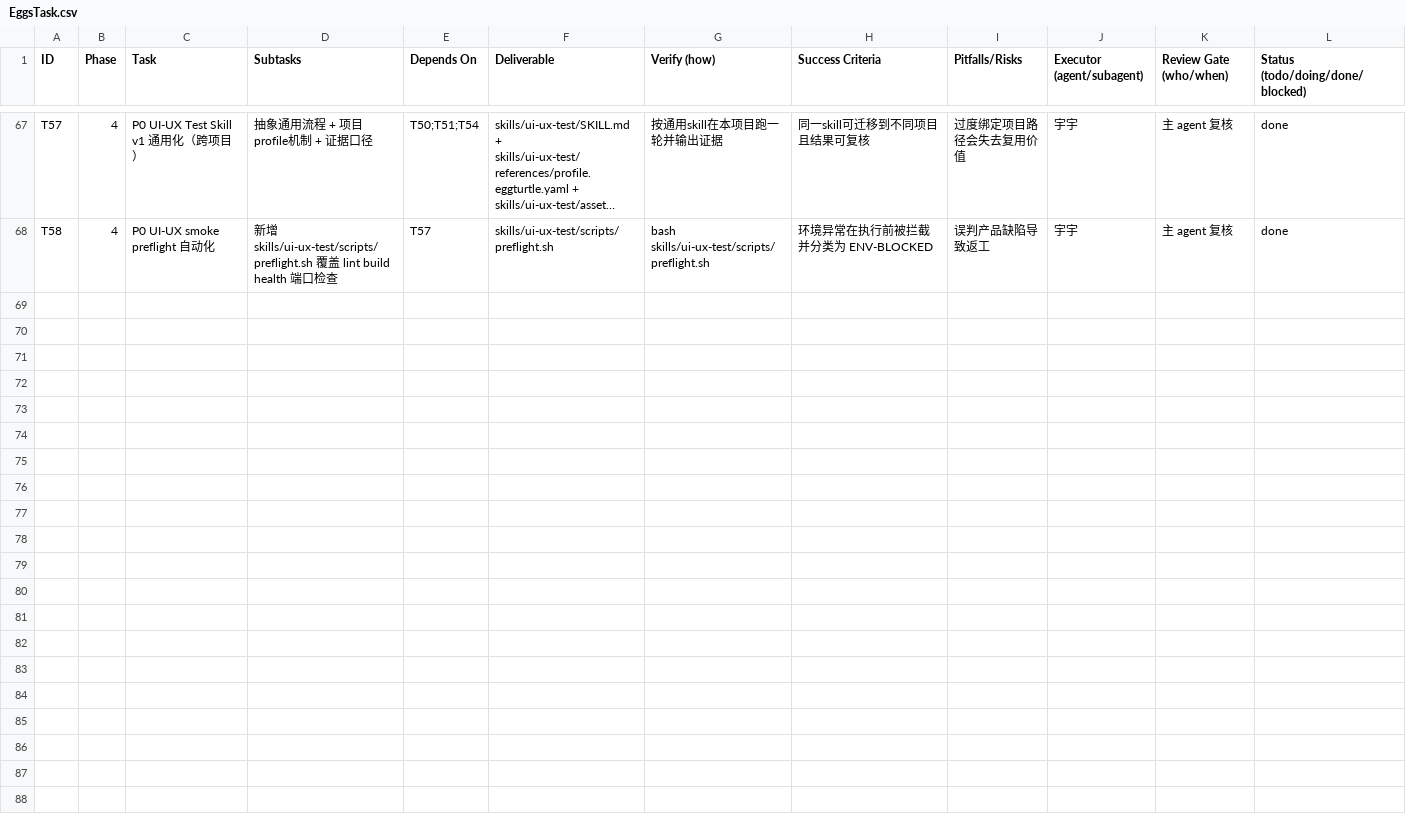
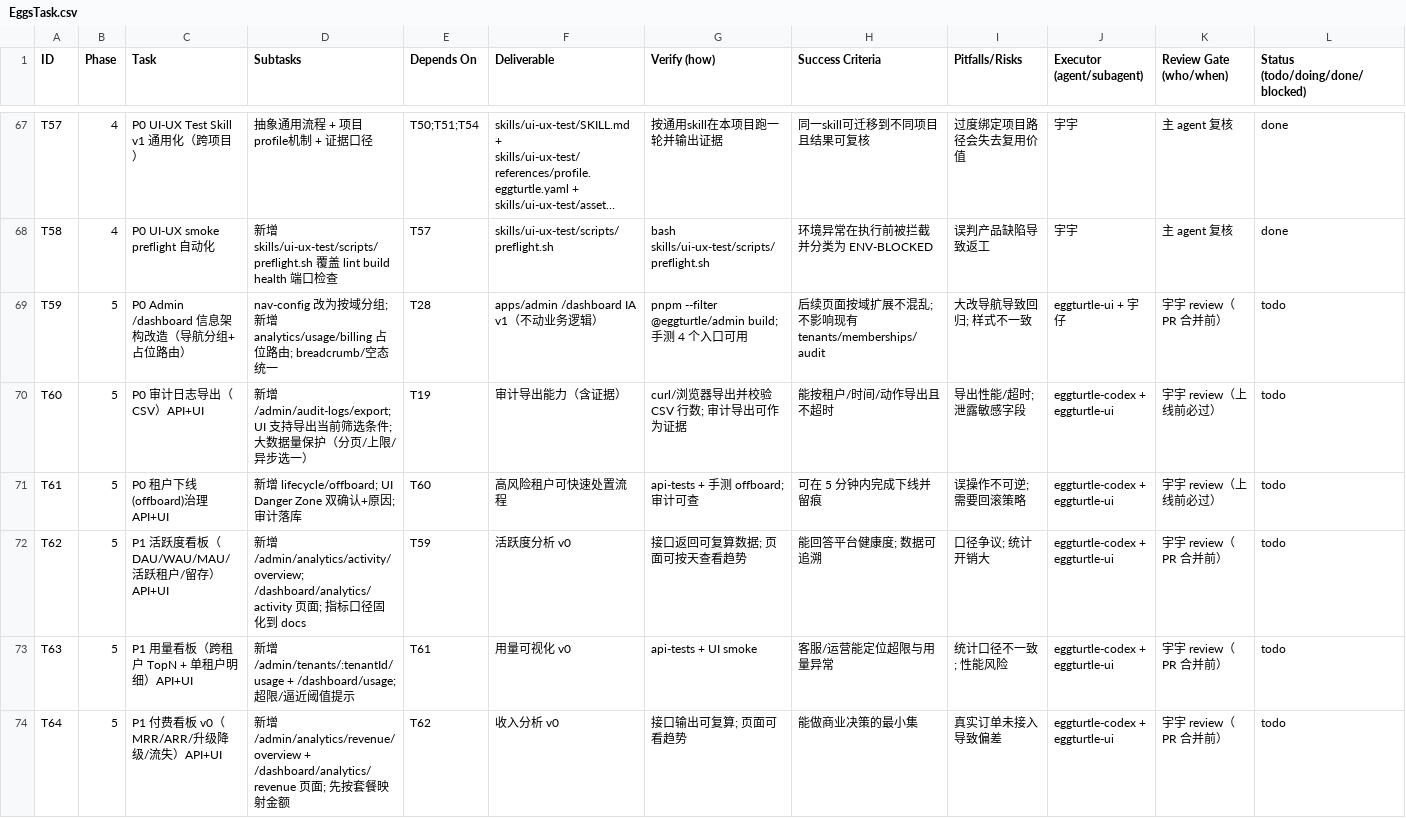
Before and after one commit to GalaxyXieyu/Eggturtle-breeding-library, a CSV file: docs/plan/EggsTask.csv, drawn as a sheet; only a part is shown, gaps mark what is left out; long unchanged cells end in …; rows hold the shown columns only; the diff names each change by its address in the sheet, - before the commit and + after, or states it on an @@ line.

Commit message:
plan: add admin dashboard upgrade tasks (T59-T64)

```diff
--- a/docs/plan/EggsTask.csv
+++ b/docs/plan/EggsTask.csv
+row 69: T59 | 5 | P0 Admin /dashboard 信息架构改造（导航分组+占位路由） | nav-config 改为按域分组; 新增 analytics/usage/billing 占位路由; breadcrumb/空态统一 | T28 | apps/admin /dashboard IA v1（不动业务逻辑） | pnpm --filter @eggturtle/admin build; 手测 4 个入口可用 | 后续页面按域扩展不混乱; 不影响现有 tenants/memberships/audit | 大改导航导致回归; 样式不一致 | eggturtle-ui + 宇仔 | 宇宇 review（PR 合并前） | todo
+row 70: T60 | 5 | P0 审计日志导出（CSV）API+UI | 新增 /admin/audit-logs/export; UI 支持导出当前筛选条件; 大数据量保护（分页/上限/异步选一） | T19 | 审计导出能力（含证据） | curl/浏览器导出并校验 CSV 行数; 审计导出可作为证据 | 能按租户/时间/动作导出且不超时 | 导出性能/超时; 泄露敏感字段 | eggturtle-codex + eggturtle-ui | 宇宇 review（上线前必过） | todo
+row 71: T61 | 5 | P0 租户下线(offboard)治理 API+UI | 新增 lifecycle/offboard; UI Danger Zone 双确认+原因; 审计落库 | T60 | 高风险租户可快速处置流程 | api-tests + 手测 offboard; 审计可查 | 可在 5 分钟内完成下线并留痕 | 误操作不可逆; 需要回滚策略 | eggturtle-codex + eggturtle-ui | 宇宇 review（上线前必过） | todo
+row 72: T62 | 5 | P1 活跃度看板（DAU/WAU/MAU/活跃租户/留存）API+UI | 新增 /admin/analytics/activity/overview; /dashboard/analytics/activity 页面; 指标口径固化到 docs | T59 | 活跃度分析 v0 | 接口返回可复算数据; 页面可按天查看趋势 | 能回答平台健康度; 数据可追溯 | 口径争议; 统计开销大 | eggturtle-codex + eggturtle-ui | 宇宇 review（PR 合并前） | todo
+row 73: T63 | 5 | P1 用量看板（跨租户 TopN + 单租户明细）API+UI | 新增 /admin/tenants/:tenantId/usage + /dashboard/usage; 超限/逼近阈值提示 | T61 | 用量可视化 v0 | api-tests + UI smoke | 客服/运营能定位超限与用量异常 | 统计口径不一致; 性能风险 | eggturtle-codex + eggturtle-ui | 宇宇 review（PR 合并前） | todo
+row 74: T64 | 5 | P1 付费看板 v0（MRR/ARR/升级降级/流失）API+UI | 新增 /admin/analytics/revenue/overview + /dashboard/analytics/revenue 页面; 先按套餐映射金额 | T62 | 收入分析 v0 | 接口输出可复算; 页面可看趋势 | 能做商业决策的最小集 | 真实订单未接入导致偏差 | eggturtle-codex + eggturtle-ui | 宇宇 review（PR 合并前） | todo
```
